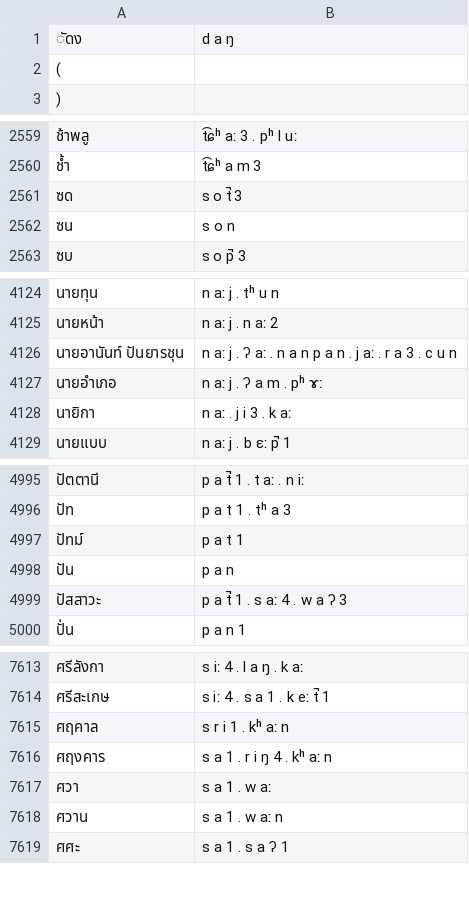
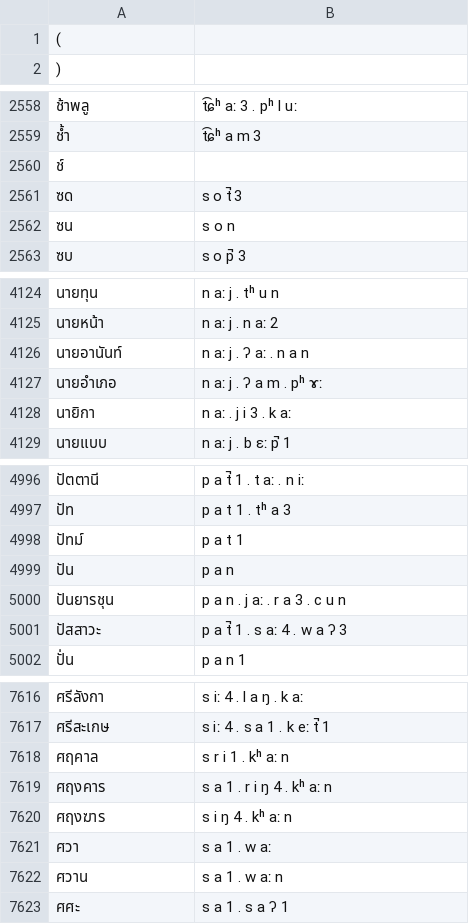
Before and after one commit to PyThaiNLP/tts-thai, a TSV file: th/data/lexicon.tsv, drawn as a sheet; only a part is shown, gaps mark what is left out; the diff covers the shown part only.

```diff
--- a/th/data/lexicon.tsv
+++ b/th/data/lexicon.tsv
@@ -1,2 +1 @@
- ัดง	d a ŋ
 (	
@@ -2560,2 +2559,3 @@
 ช้ำ	t͡ɕʰ a m 3
+ช์	
 ซด	s o t̚ 3
@@ -4125,3 +4125,3 @@
 นายหน้า	n aː j . n aː 2
-นายอานันท์ ปันยารชุน	n aː j . ʔ aː . n a n p a n . j aː . r a 3 . c u n
+นายอานันท์	n aː j . ʔ aː . n a n
 นายอำเภอ	n aː j . ʔ a m . pʰ ɤː
@@ -4998,2 +4999,3 @@
 ปัน	p a n
+ปันยารชุน	p a n . j aː . r a 3 . c u n
 ปัสสาวะ	p a t̚ 1 . s aː 4 . w a ʔ 3
@@ -7616,2 +7619,3 @@
 ศฤงคาร	s a 1 . r i ŋ 4 . kʰ aː n
+ศฤงฆาร	s i ŋ 4 . kʰ aː n
 ศวา	s a 1 . w aː
```
Also changed, not shown: 2 added rows elsewhere in this file, 2 other files.
